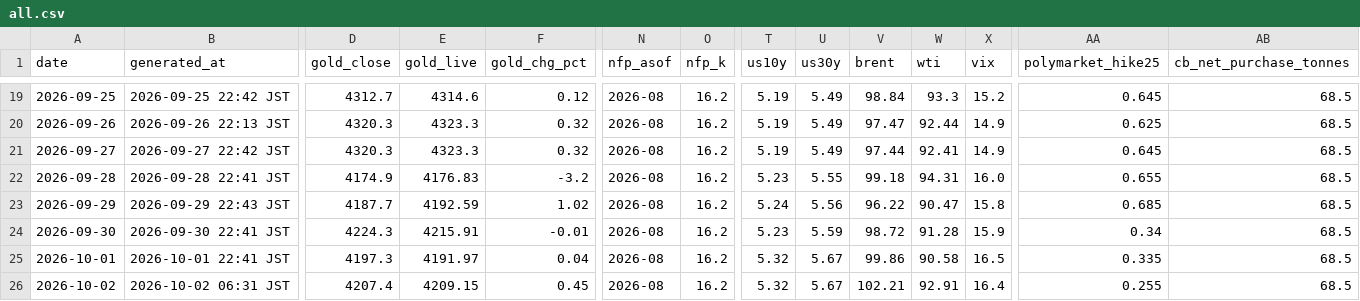
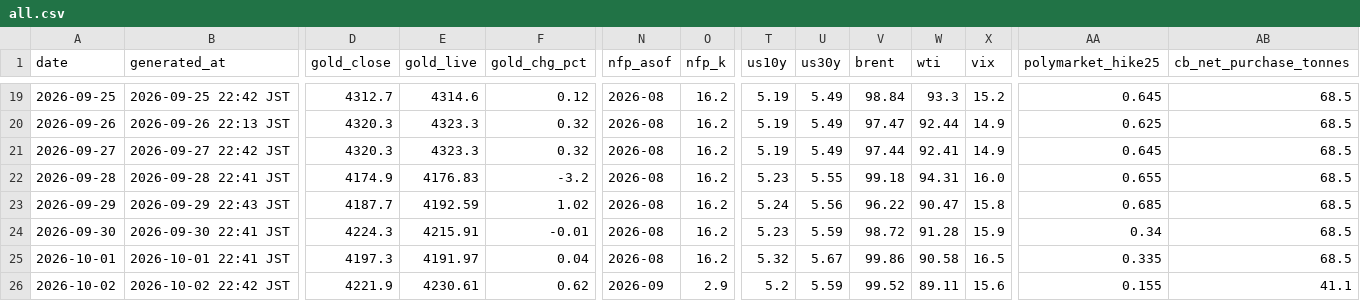
Before and after one commit to Wangxian111/xaudaily-data, a CSV file: data/daily/all.csv, drawn as a sheet; only a part is shown, gaps mark what is left out; the diff names each change by its address in the sheet, - before the commit and + after, or states it on an @@ line.

Commit message:
Update data/daily/all.csv (2026-10-02)

```diff
--- a/data/daily/all.csv
+++ b/data/daily/all.csv
-B26 (generated_at): 2026-10-02 06:31 JST
+B26 (generated_at): 2026-10-02 22:42 JST
-D26 (gold_close): 4207.4
+D26 (gold_close): 4221.9
-E26 (gold_live): 4209.15
+E26 (gold_live): 4230.61
-F26 (gold_chg_pct): 0.45
+F26 (gold_chg_pct): 0.62
-N26 (nfp_asof): 2026-08
+N26 (nfp_asof): 2026-09
-O26 (nfp_k): 16.2
+O26 (nfp_k): 2.9
-T26 (us10y): 5.32
+T26 (us10y): 5.2
-U26 (us30y): 5.67
+U26 (us30y): 5.59
-V26 (brent): 102.21
+V26 (brent): 99.52
-W26 (wti): 92.91
+W26 (wti): 89.11
-X26 (vix): 16.4
+X26 (vix): 15.6
-AA26 (polymarket_hike25): 0.255
+AA26 (polymarket_hike25): 0.155
-AB26 (cb_net_purchase_tonnes): 68.5
+AB26 (cb_net_purchase_tonnes): 41.1
```
